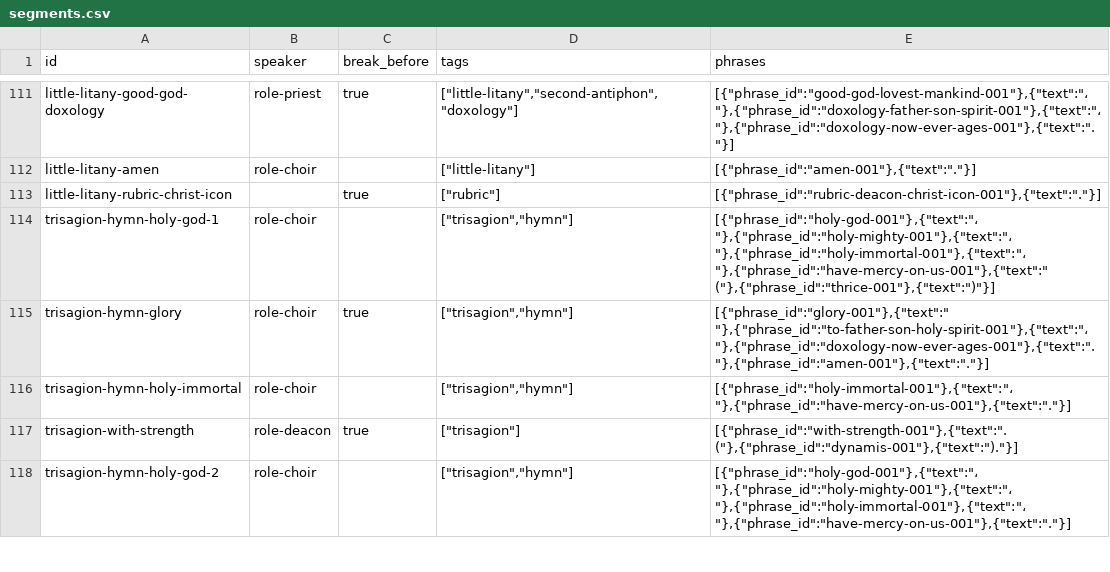
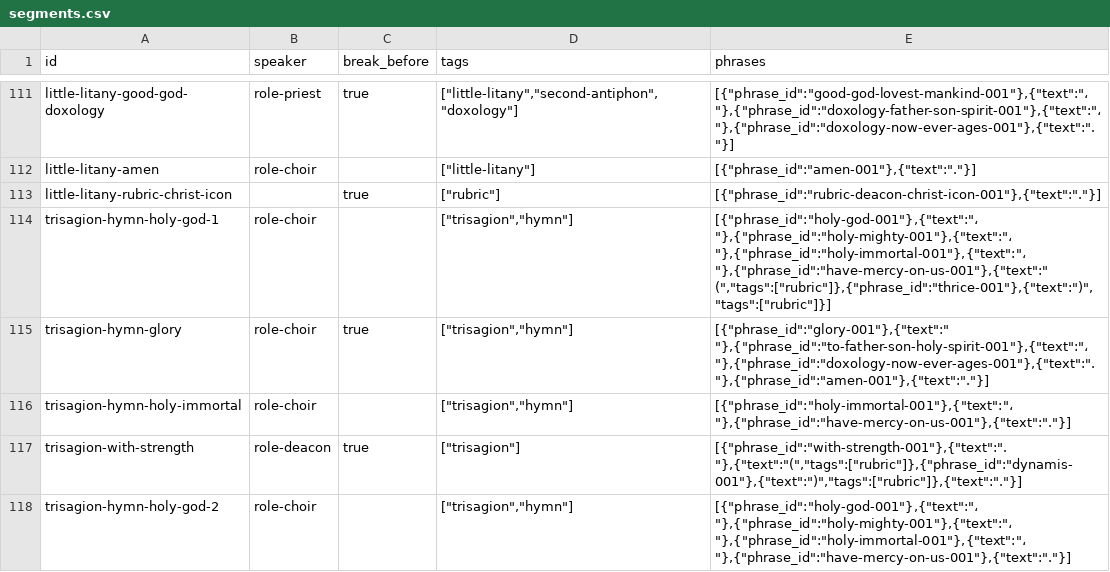
Before and after one commit to joseph-symeon/liturgical-arabic, a CSV file: src/data/source/segments.csv, drawn as a sheet; only a part is shown, gaps mark what is left out; the diff covers the shown part only.

Commit message:
Update segments.csv to include additional tags and restructure phrases for clarity in trisagion hymns and rubrics

```diff
--- a/src/data/source/segments.csv
+++ b/src/data/source/segments.csv
@@ -113,6 +113,6 @@
 "little-litany-rubric-christ-icon","","true","[""rubric""]","[{""phrase_id"":""rubric-deacon-christ-icon-001""},{""text"":"".""}]"
-"trisagion-hymn-holy-god-1","role-choir","","[""trisagion"",""hymn""]","[{""phrase_id"":""holy-god-001""},{""text"":""، ""},{""phrase_id"":""holy-mighty-001""},{""text"":""، ""},{""phrase_id"":""holy-immortal-001""},{""text"":""، ""},{""phrase_id"":""have-mercy-on-us-001""},{""text"":"" (""},{""phrase_id"":""thrice-001""},{""text"":"")""}]"
+"trisagion-hymn-holy-god-1","role-choir","","[""trisagion"",""hymn""]","[{""phrase_id"":""holy-god-001""},{""text"":""، ""},{""phrase_id"":""holy-mighty-001""},{""text"":""، ""},{""phrase_id"":""holy-immortal-001""},{""text"":""، ""},{""phrase_id"":""have-mercy-on-us-001""},{""text"":"" ("",""tags"":[""rubric""]},{""phrase_id"":""thrice-001""},{""text"":"")"",""tags"":[""rubric""]}]"
 "trisagion-hymn-glory","role-choir","true","[""trisagion"",""hymn""]","[{""phrase_id"":""glory-001""},{""text"":"" ""},{""phrase_id"":""to-father-son-holy-spirit-001""},{""text"":""، ""},{""phrase_id"":""doxology-now-ever-ages-001""},{""text"":"". ""},{""phrase_id"":""amen-001""},{""text"":"".""}]"
 "trisagion-hymn-holy-immortal","role-choir","","[""trisagion"",""hymn""]","[{""phrase_id"":""holy-immortal-001""},{""text"":""، ""},{""phrase_id"":""have-mercy-on-us-001""},{""text"":"".""}]"
-"trisagion-with-strength","role-deacon","true","[""trisagion""]","[{""phrase_id"":""with-strength-001""},{""text"":"". (""},{""phrase_id"":""dynamis-001""},{""text"":"").""}]"
+"trisagion-with-strength","role-deacon","true","[""trisagion""]","[{""phrase_id"":""with-strength-001""},{""text"":"". ""},{""text"":""("",""tags"":[""rubric""]},{""phrase_id"":""dynamis-001""},{""text"":"")"",""tags"":[""rubric""]},{""text"":"".""}]"
 "trisagion-hymn-holy-god-2","role-choir","","[""trisagion"",""hymn""]","[{""phrase_id"":""holy-god-001""},{""text"":""، ""},{""phrase_id"":""holy-mighty-001""},{""text"":""، ""},{""phrase_id"":""holy-immortal-001""},{""text"":""، ""},{""phrase_id"":""have-mercy-on-us-001""},{""text"":"".""}]"
```
Also changed, not shown: 4 added rows and 5 edited cells elsewhere in this file, src/data/source/exercises.csv, src/data/source/lessons.csv, 30 other files.
